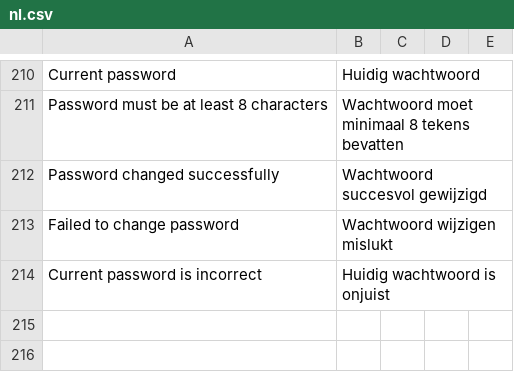
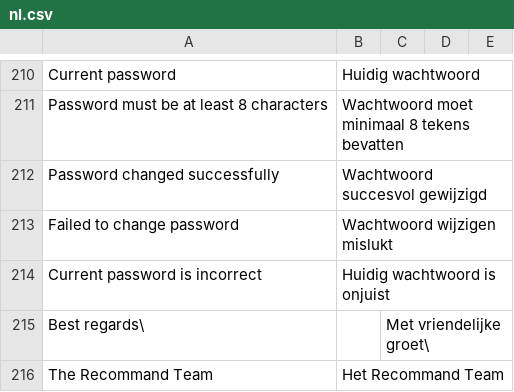
Before and after one commit to brbxai/recommand-core, a CSV file: translations/nl.csv, drawn as a sheet; only a part is shown, gaps mark what is left out; the diff names each change by its address in the sheet, - before the commit and + after, or states it on an @@ line.

Commit message:
Improved email translations

```diff
--- a/translations/nl.csv
+++ b/translations/nl.csv
+row 215: Best regards\ |  | Met vriendelijke groet\
+row 216: The Recommand Team | Het Recommand Team
```
Also changed, not shown: translations/fr.csv, 4 other files.
